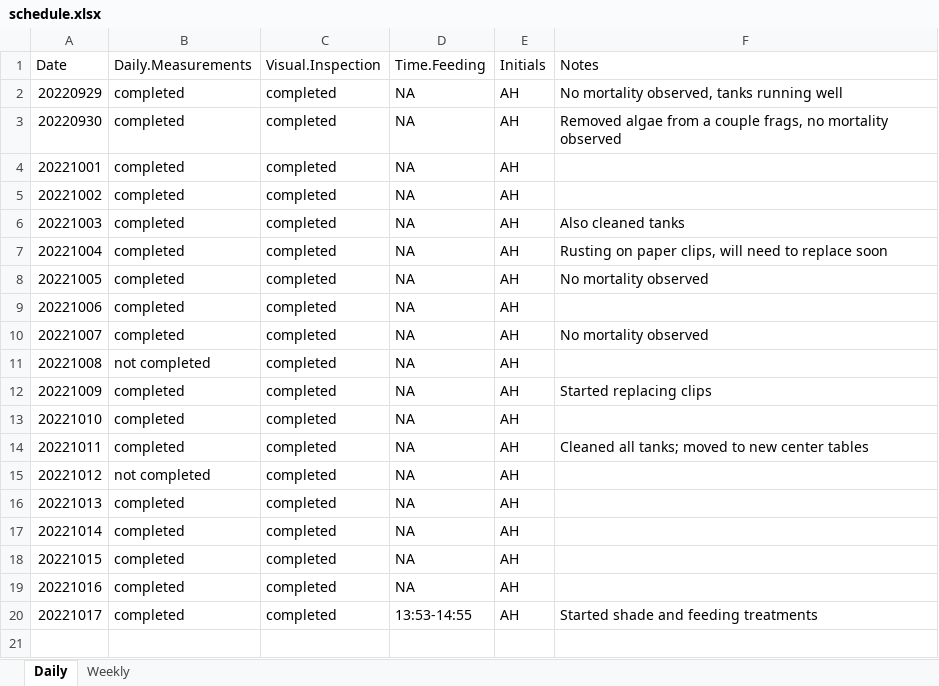
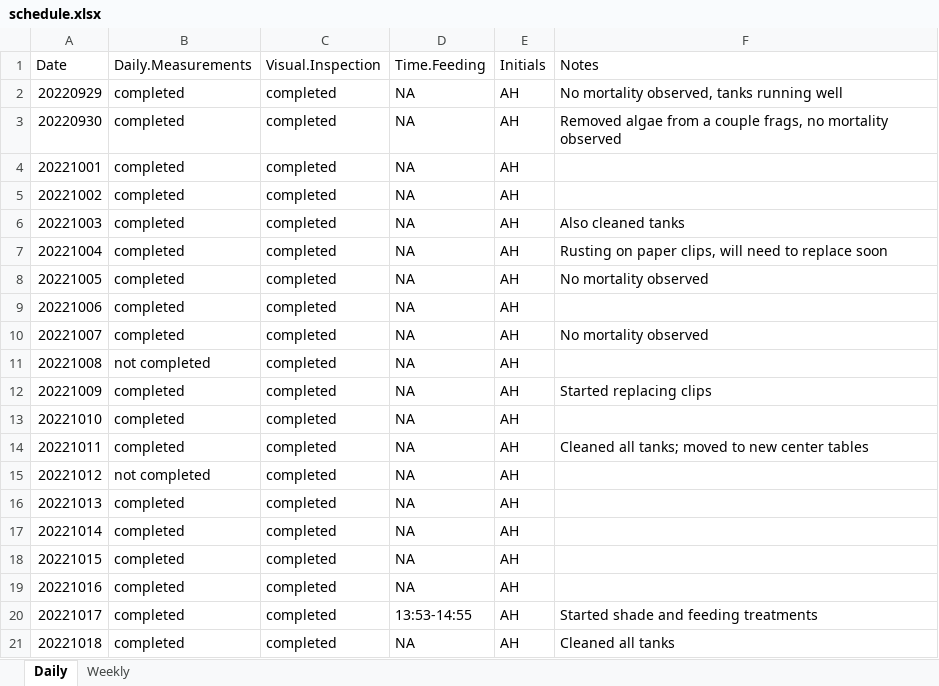
Before and after one commit to urol-e5/apulchra_metabolism, an Excel workbook: schedule.xlsx, sheet Daily, drawn as a sheet; values as stored, in another font and other column widths than the file's, no borders; the diff names each change by its address in the sheet, - before the commit and + after, or states it on an @@ line.

```diff
--- a/schedule.xlsx (sheet Daily)
+++ b/schedule.xlsx (sheet Daily)
+row 21: 20221018 | completed | completed | NA | AH | Cleaned all tanks
```
Also changed, not shown: sheet Weekly, 9 other files.
